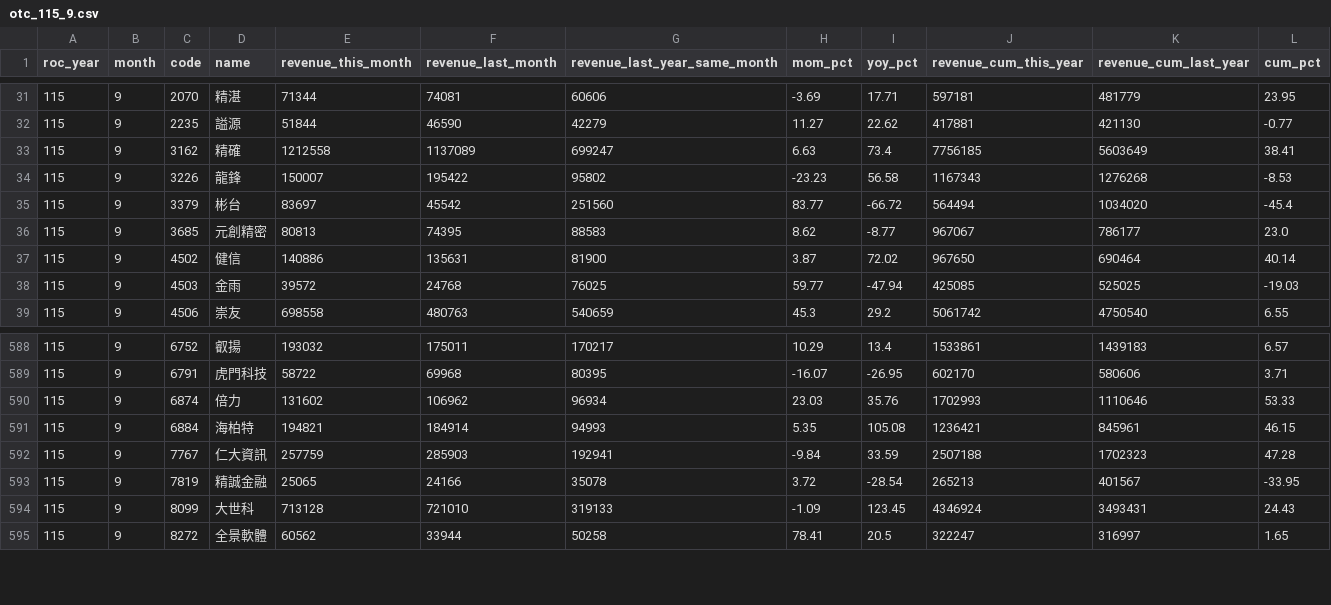
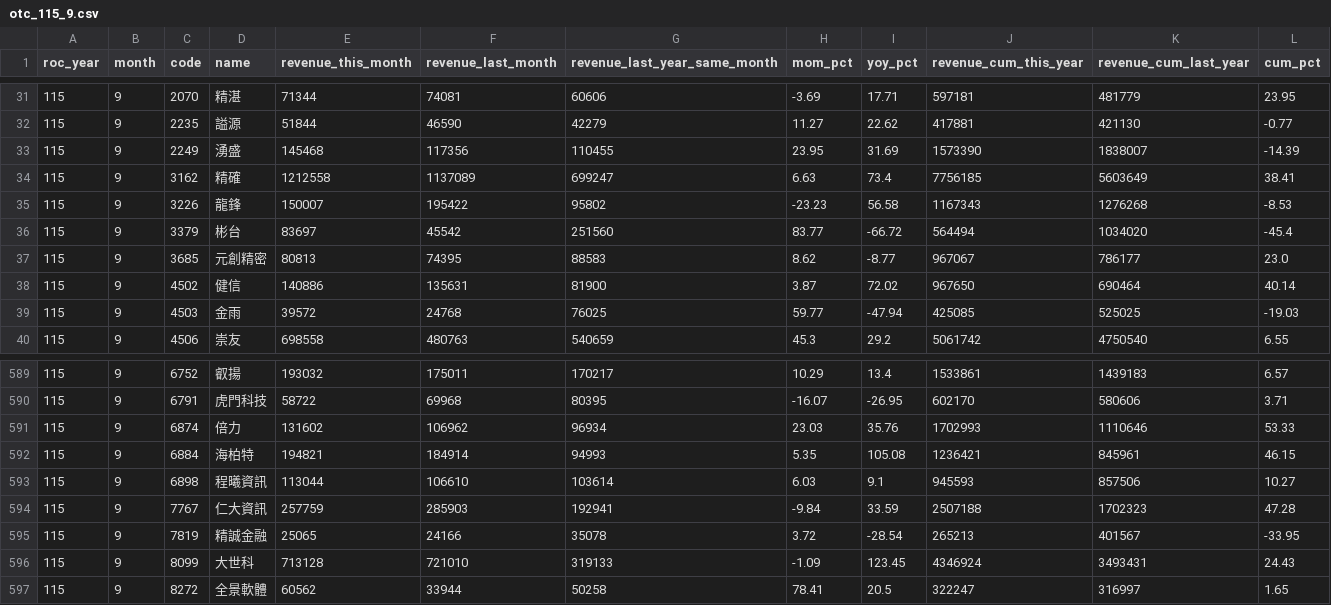
Before and after one commit to jcluox/daily-stock, a CSV file: data/raw/revenue/otc_115_9.csv, drawn as a sheet; only a part is shown, gaps mark what is left out; the diff names each change by its address in the sheet, - before the commit and + after, or states it on an @@ line.

```diff
--- a/data/raw/revenue/otc_115_9.csv
+++ b/data/raw/revenue/otc_115_9.csv
+row 33: 115 | 9 | 2249 | 湧盛 | 145468 | 117356 | 110455 | 23.95 | 31.69 | 1573390 | 1838007 | -14.39
+row 593: 115 | 9 | 6898 | 程曦資訊 | 113044 | 106610 | 103614 | 6.03 | 9.1 | 945593 | 857506 | 10.27
```
Also changed, not shown: data/raw/index/taiex.csv, 2 other files.
